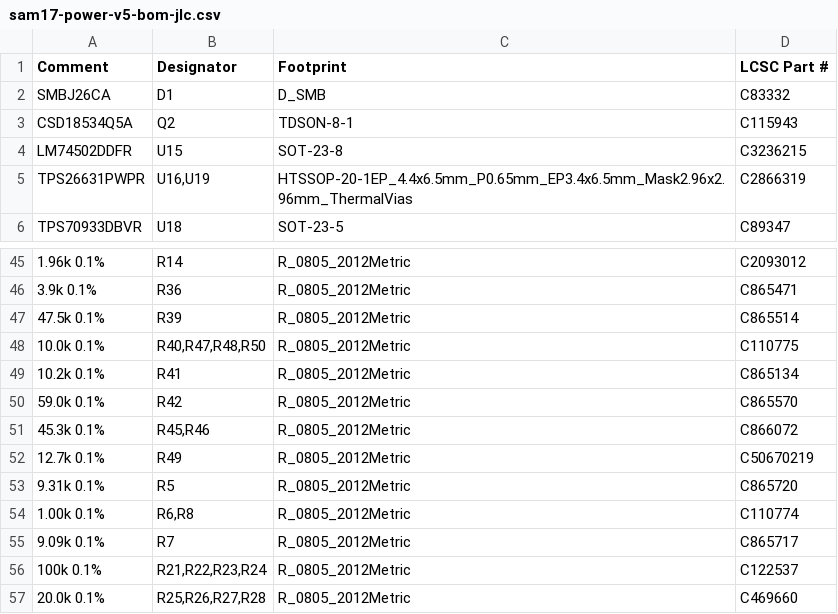
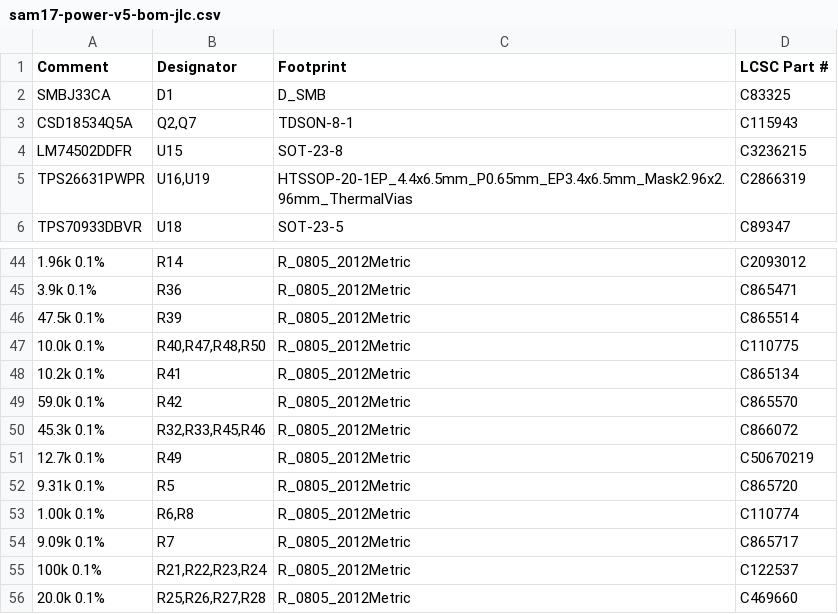
Before and after one commit to sssamuelll/sam17, a CSV file: hardware/01-power-supply/v5/fab/sam17-power-v5-bom-jlc.csv, drawn as a sheet; only a part is shown, gaps mark what is left out; addresses are those after the commit; the diff covers the shown part only; the diff names each change by its address in the sheet, - before the commit and + after, or states it on an @@ line.

```diff
--- a/hardware/01-power-supply/v5/fab/sam17-power-v5-bom-jlc.csv
+++ b/hardware/01-power-supply/v5/fab/sam17-power-v5-bom-jlc.csv
-A2 (Comment): SMBJ26CA
+A2 (Comment): SMBJ33CA
-D2 (LCSC Part #): C83332
+D2 (LCSC Part #): C83325
-B3 (Designator): Q2
+B3 (Designator): Q2,Q7
-B50 (Designator): R45,R46
+B50 (Designator): R32,R33,R45,R46
```
Also changed, not shown: 2 added rows, 3 removed rows and 6 edited cells elsewhere in this file, hardware/01-power-supply/v5/fab/sam17-power-v5-cpl-jlc.csv, hardware/01-power-supply/v5/fab/sam17-power-v5-pos.csv, 21 other files.
